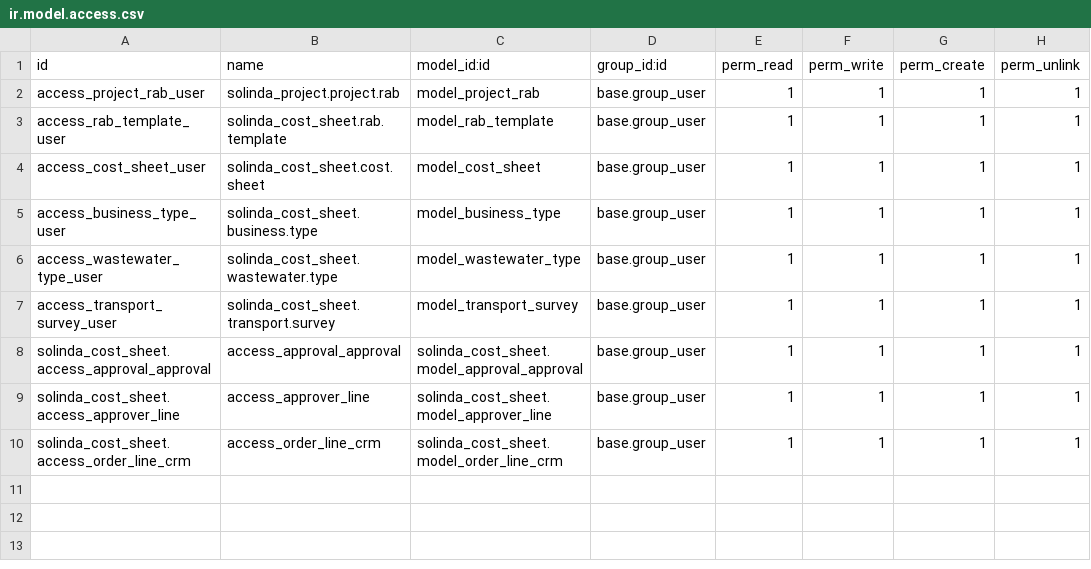
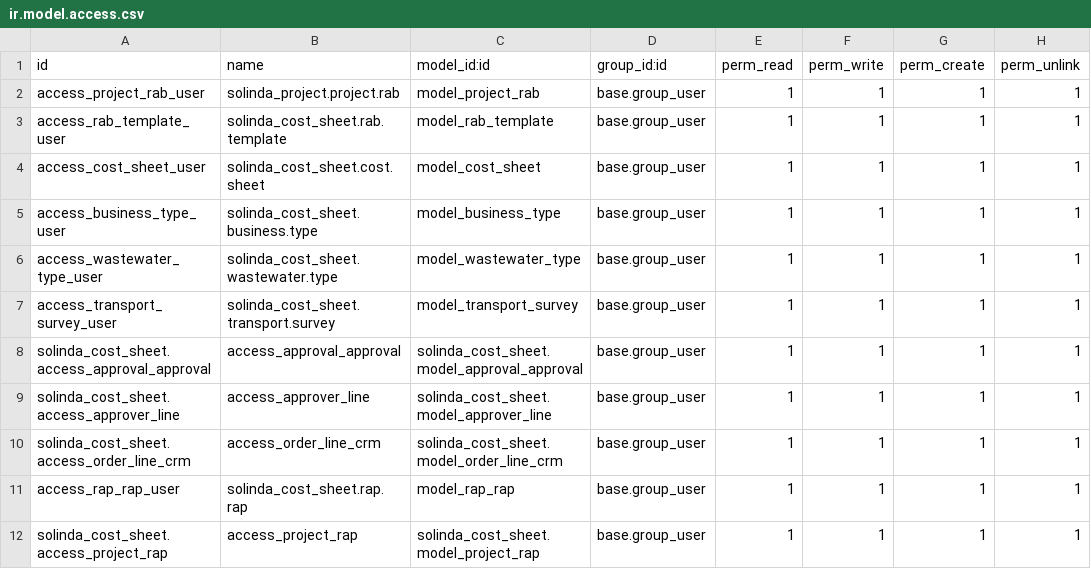
Before and after one commit to SOLINDA-CLOUD/GLS2_Prototype, a CSV file: solinda_cost_sheet/security/ir.model.access.csv, drawn as a sheet.

```diff
--- a/solinda_cost_sheet/security/ir.model.access.csv
+++ b/solinda_cost_sheet/security/ir.model.access.csv
@@ -10 +10,3 @@ solinda_cost_sheet.access_approver_line,access_approver_line,solinda_cost_sheet.
 solinda_cost_sheet.access_order_line_crm,access_order_line_crm,solinda_cost_sheet.model_order_line_crm,base.group_user,1,1,1,1
+access_rap_rap_user,solinda_cost_sheet.rap.rap,model_rap_rap,base.group_user,1,1,1,1
+solinda_cost_sheet.access_project_rap,access_project_rap,solinda_cost_sheet.model_project_rap,base.group_user,1,1,1,1
```
Also changed, not shown: 11 other files.
